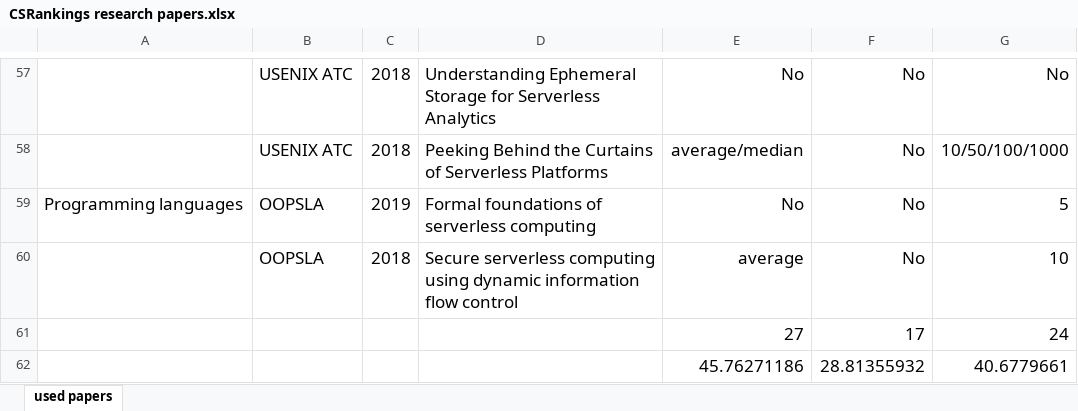
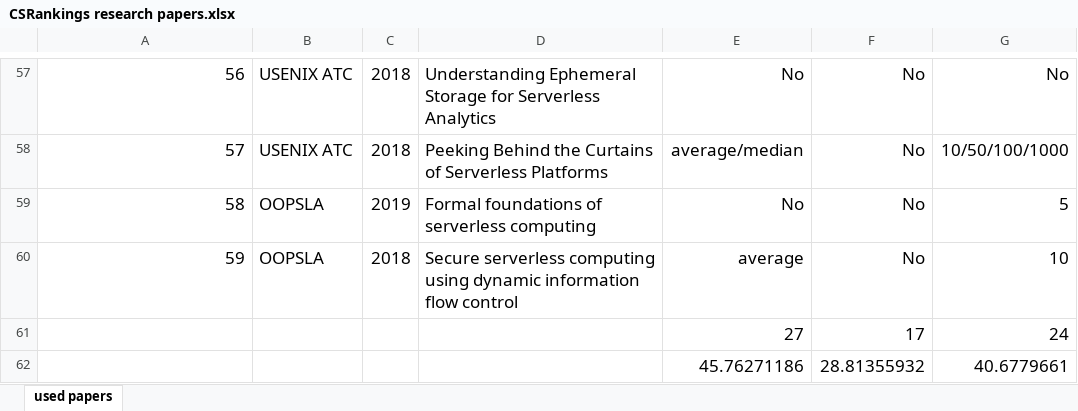
Before and after one commit to FSE2023/Serverless_Variance, an Excel workbook: CSRankings research papers.xlsx, sheet used papers, drawn as a sheet; only a part is shown, gaps mark what is left out; values as stored, in another font and other column widths than the file's, no borders; the diff covers the shown part only; the diff names each change by its address in the sheet, - before the commit and + after, or states it on an @@ line.

```diff
--- a/CSRankings research papers.xlsx (sheet used papers)
+++ b/CSRankings research papers.xlsx (sheet used papers)
-A57: (empty)
+A57: 56
-A58: (empty)
+A58: 57
-A59: Programming languages
+A59: 58
-A60: (empty)
+A60: 59
```
Also changed, not shown: 56 edited cells elsewhere in this sheet.
